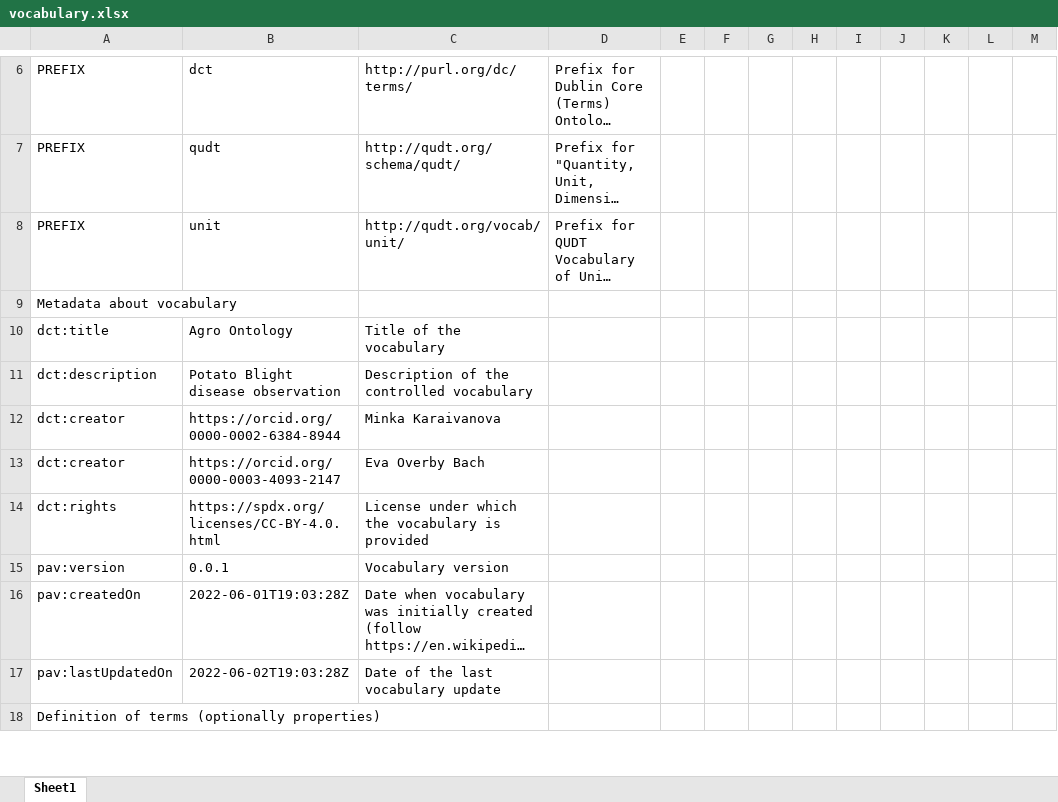
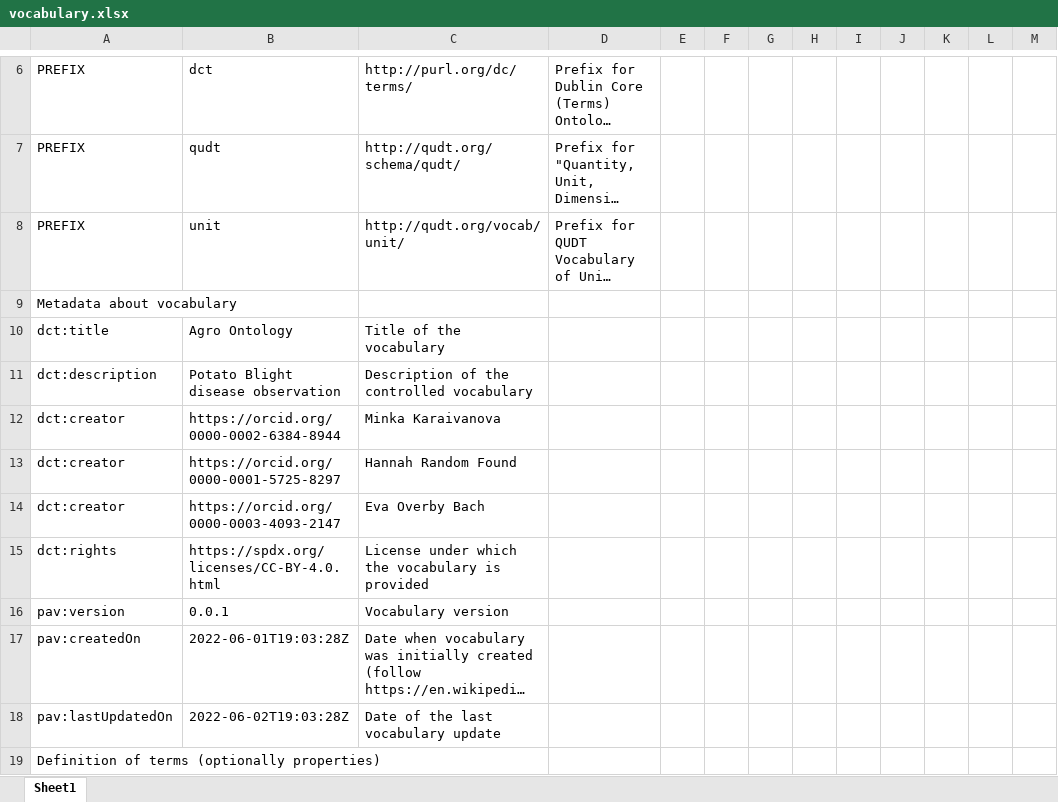
Before and after one commit to m4m-dk/M4M-MIK-attempt1, an Excel workbook: vocabulary.xlsx, sheet Sheet1, drawn as a sheet; only a part is shown, gaps mark what is left out; long unchanged cells end in …; values as stored, in another font and other column widths than the file's, no borders; the diff names each change by its address in the sheet, - before the commit and + after, or states it on an @@ line.

```diff
--- a/vocabulary.xlsx (sheet Sheet1)
+++ b/vocabulary.xlsx (sheet Sheet1)
+row 13: dct:creator | https://orcid.org/0000-0001-5725-8297 | Hannah Random Found
```
Also changed, not shown: 4 other files.
